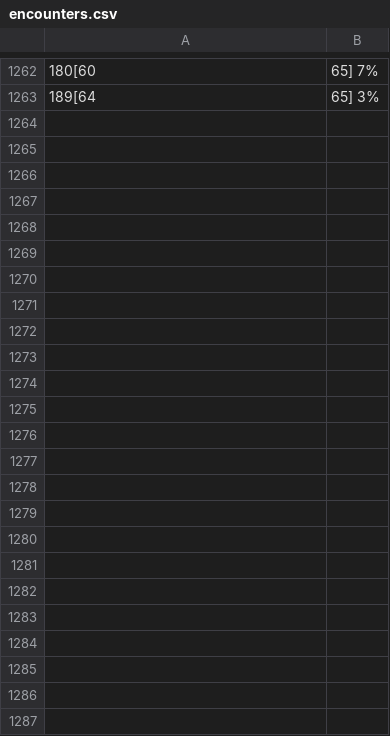
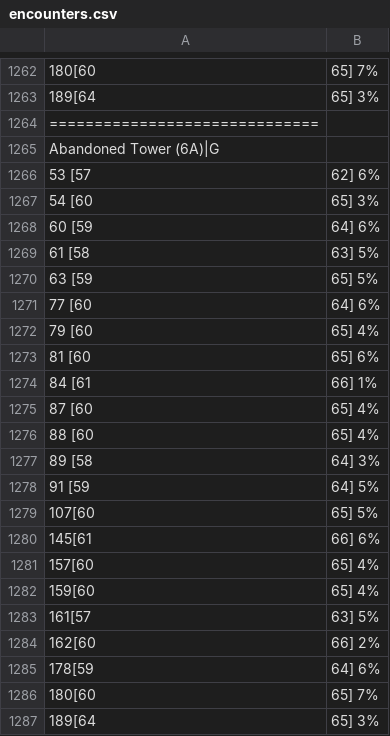
Before and after one commit to sjkuhnke/PokemonGame, a CSV file: PokemonGame/res/info/encounters.csv, drawn as a sheet; only a part is shown, gaps mark what is left out; the diff names each change by its address in the sheet, - before the commit and + after, or states it on an @@ line.

```diff
--- a/PokemonGame/res/info/encounters.csv
+++ b/PokemonGame/res/info/encounters.csv
+row 1264: ==============================
+row 1265: Abandoned Tower (6A)|G
+row 1266: 53 [57 | 62] 6%
+row 1267: 54 [60 | 65] 3%
+row 1268: 60 [59 | 64] 6%
+row 1269: 61 [58 | 63] 5%
+row 1270: 63 [59 | 65] 5%
+row 1271: 77 [60 | 64] 6%
+row 1272: 79 [60 | 65] 4%
+row 1273: 81 [60 | 65] 6%
+row 1274: 84 [61 | 66] 1%
+row 1275: 87 [60 | 65] 4%
+row 1276: 88 [60 | 65] 4%
+row 1277: 89 [58 | 64] 3%
+row 1278: 91 [59 | 64] 5%
+row 1279: 107[60 | 65] 5%
+row 1280: 145[61 | 66] 6%
+row 1281: 157[60 | 65] 4%
+row 1282: 159[60 | 65] 4%
+row 1283: 161[57 | 63] 5%
+row 1284: 162[60 | 66] 2%
+row 1285: 178[59 | 64] 6%
+row 1286: 180[60 | 65] 7%
+row 1287: 189[64 | 65] 3%
```
Also changed, not shown: 7 other files.
